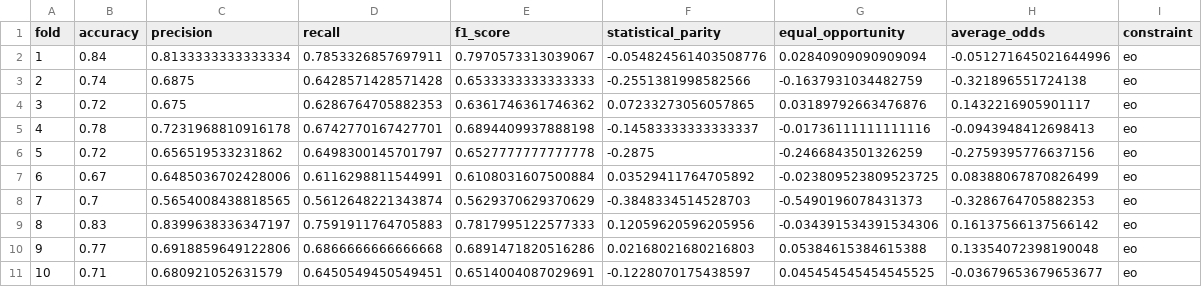
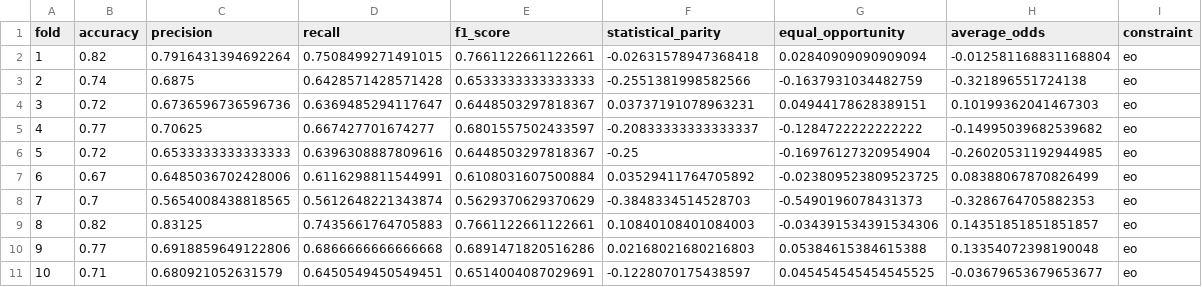
Before and after one commit to giordanoDaloisio/GEG, a CSV file: results_geg_rq2/german_geg_eo_results.csv, drawn as a sheet.

```diff
--- a/results_geg_rq2/german_geg_eo_results.csv
+++ b/results_geg_rq2/german_geg_eo_results.csv
@@ -1,10 +1,10 @@
 fold,accuracy,precision,recall,f1_score,statistical_parity,equal_opportunity,average_odds,constraint
-1,0.84,0.8133333333333334,0.7853326857697911,0.7970573313039067,-0.054824561403508776,0.02840909090909094,-0.051271645021644996,eo
+1,0.82,0.7916431394692264,0.7508499271491015,0.7661122661122661,-0.02631578947368418,0.02840909090909094,-0.012581168831168804,eo
 2,0.74,0.6875,0.6428571428571428,0.6533333333333333,-0.2551381998582566,-0.1637931034482759,-0.321896551724138,eo
-3,0.72,0.675,0.6286764705882353,0.6361746361746362,0.07233273056057865,0.03189792663476876,0.1432216905901117,eo
-4,0.78,0.7231968810916178,0.6742770167427701,0.6894409937888198,-0.14583333333333337,-0.01736111111111116,-0.0943948412698413,eo
-5,0.72,0.656519533231862,0.6498300145701797,0.6527777777777778,-0.2875,-0.2466843501326259,-0.2759395776637156,eo
+3,0.72,0.6736596736596736,0.6369485294117647,0.6448503297818367,0.03737191078963231,0.04944178628389151,0.10199362041467303,eo
+4,0.77,0.70625,0.667427701674277,0.6801557502433597,-0.20833333333333337,-0.1284722222222222,-0.14995039682539682,eo
+5,0.72,0.6533333333333333,0.6396308887809616,0.6448503297818367,-0.25,-0.16976127320954904,-0.26020531192944985,eo
 6,0.67,0.6485036702428006,0.6116298811544991,0.6108031607500884,0.03529411764705892,-0.023809523809523725,0.08388067870826499,eo
 7,0.7,0.5654008438818565,0.5612648221343874,0.5629370629370629,-0.3848334514528703,-0.5490196078431373,-0.3286764705882353,eo
-8,0.83,0.8399638336347197,0.7591911764705883,0.7817995122577333,0.12059620596205956,-0.034391534391534306,0.16137566137566142,eo
+8,0.82,0.83125,0.7435661764705883,0.7661122661122661,0.10840108401084003,-0.034391534391534306,0.14351851851851857,eo
 9,0.77,0.6918859649122806,0.6866666666666668,0.6891471820516286,0.02168021680216803,0.05384615384615388,0.13354072398190048,eo
```
Also changed, not shown: results_baseline_rq2/compas_baseline_results.csv, results_geg_rq2/compas_geg_cp_results.csv, 53 other files.
